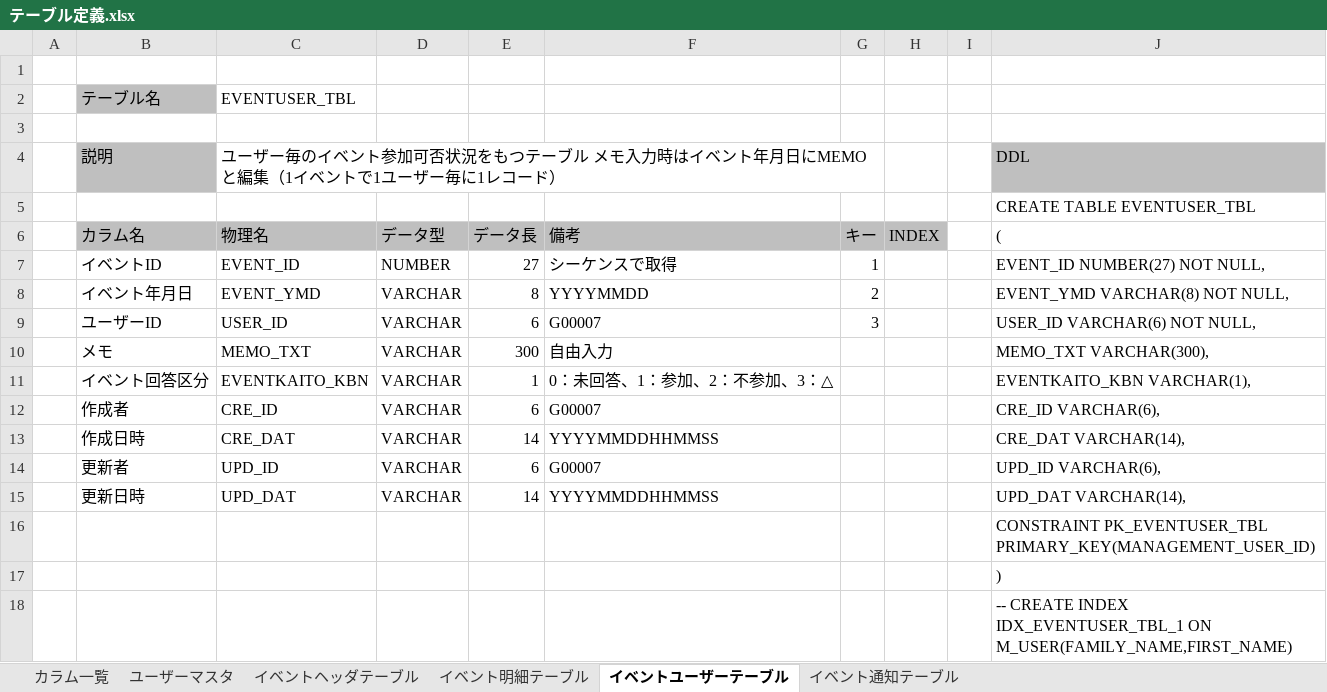
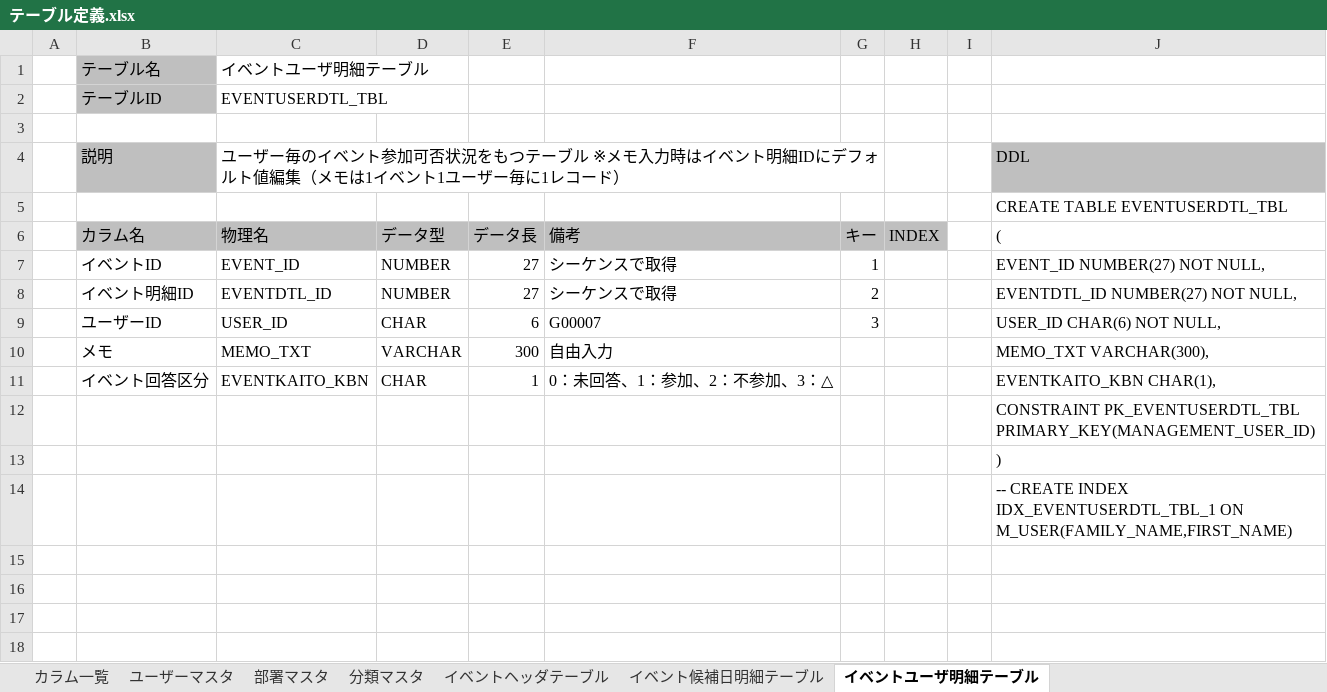
Before and after one commit to Tovarieri64/event_hub, an Excel workbook: 004_テーブル/テーブル定義.xlsx, sheet イベントユーザ明細テーブル, drawn as a sheet; values as stored, in another font and other column widths than the file's, no borders; removed rows and columns are numbered as before the commit, all else as after; the diff names each change by its address in the sheet, - before the commit and + after, or states it on an @@ line.

```diff
--- a/004_テーブル/テーブル定義.xlsx (sheet イベントユーザ明細テーブル)
+++ b/004_テーブル/テーブル定義.xlsx (sheet イベントユーザ明細テーブル)
-sheet tab: イベント明細テーブル
+sheet tab: イベント候補日明細テーブル
-sheet tab: イベントユーザーテーブル
+sheet tab: イベントユーザ明細テーブル
-sheet tab: イベント通知テーブル
+sheet tab: 部署マスタ
+sheet tab: 分類マスタ
+row 1:  | テーブル名 | イベントユーザ明細テーブル
+row 2:  | テーブルID | EVENTUSERDTL_TBL
-row 2:  | テーブル名 | EVENTUSER_TBL
-row 3: (empty)
-C4 (物理名): …ーブル メモ入力時はイベント年月日にMEMOと編集（1イベントで1ユーザ…
+C4 (物理名): …ーブル ※メモ入力時はイベント明細IDにデフォルト値編集（メモは1イベント1ユーザ…
-J5 ((): CREATE TABLE EVENTUSER_TBL
+J5 ((): CREATE TABLE EVENTUSERDTL_TBL
-row 8:  | イベント年月日 | EVENT_YMD | VARCHAR | 8 | YYYYMMDD | 2 |  |  | EVENT_YMD VARCHAR(8) NOT NULL,
+row 8:  | イベント明細ID | EVENTDTL_ID | NUMBER | 27 | シーケンスで取得 | 2 |  |  | EVENTDTL_ID NUMBER(27) NOT NULL,
-D9 (データ型): VARCHAR
+D9 (データ型): CHAR
-J9 ((): USER_ID VARCHAR(6) NOT NULL,
+J9 ((): USER_ID CHAR(6) NOT NULL,
-D11 (データ型): VARCHAR
+D11 (データ型): CHAR
-J11 ((): EVENTKAITO_KBN VARCHAR(1),
+J11 ((): EVENTKAITO_KBN CHAR(1),
-row 12:  | 作成者 | CRE_ID | VARCHAR | 6 | G00007 |  |  |  | CRE_ID VARCHAR(6),
-row 13:  | 作成日時 | CRE_DAT | VARCHAR | 14 | YYYYMMDDHHMMSS |  |  |  | CRE_DAT VARCHAR(14),
-row 14:  | 更新者 | UPD_ID | VARCHAR | 6 | G00007 |  |  |  | UPD_ID VARCHAR(6),
-row 15:  | 更新日時 | UPD_DAT | VARCHAR | 14 | YYYYMMDDHHMMSS |  |  |  | UPD_DAT VARCHAR(14),
-J12 ((): CONSTRAINT PK_EVENTUSER_TBL PRIMARY_KEY(MANAGEMENT_USER_ID)
+J12 ((): CONSTRAINT PK_EVENTUSERDTL_TBL PRIMARY_KEY(MANAGEMENT_USER_ID)
-J14 ((): …CREATE INDEX IDX_EVENTUSER_TBL_1 ON M_USER(FAMILY_NAME,FIRST_NAME)
+J14 ((): …CREATE INDEX IDX_EVENTUSERDTL_TBL_1 ON M_USER(FAMILY_NAME,FIRST_NAME)
```
Also changed, not shown: sheet イベントヘッダテーブル, sheet カラム一覧, sheet イベント候補日明細テーブル, sheet ユーザーマスタ, formulas that keep their value, charts or pictures, 005_画面/画面イメージ.xlsx, 005_画面/画面遷移図.xlsx, 3 other files.
